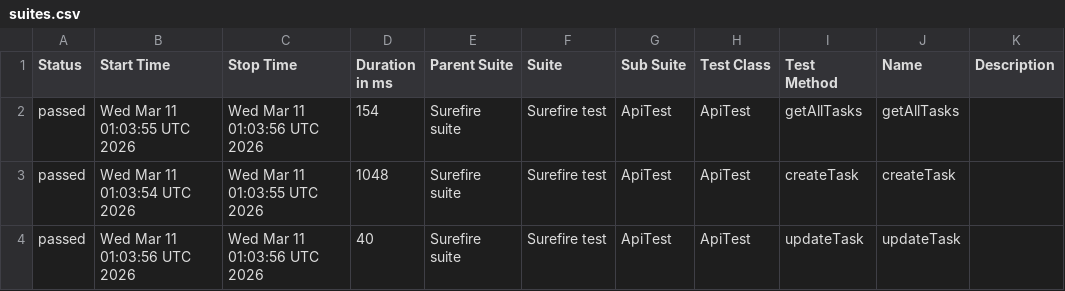
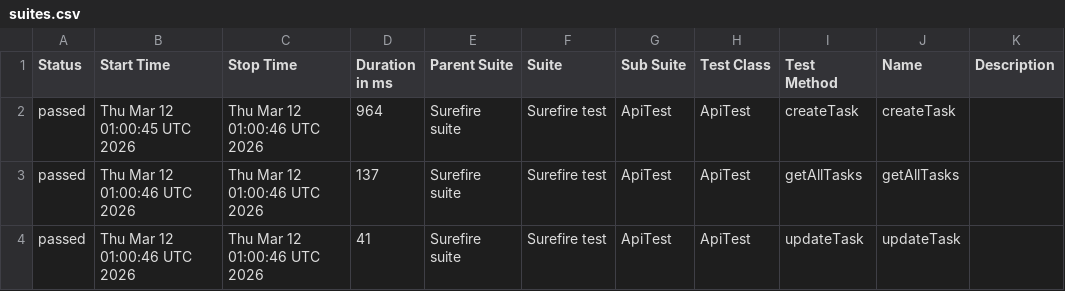
Before and after one commit to MarinaKrasiuk/spf, a CSV file: allure/data/suites.csv, drawn as a sheet.

```diff
--- a/allure/data/suites.csv
+++ b/allure/data/suites.csv
@@ -1,4 +1,4 @@
 "Status","Start Time","Stop Time","Duration in ms","Parent Suite","Suite","Sub Suite","Test Class","Test Method","Name","Description"
-"passed","Wed Mar 11 01:03:55 UTC 2026","Wed Mar 11 01:03:56 UTC 2026","154","Surefire suite","Surefire test","ApiTest","ApiTest","getAllTasks","getAllTasks",""
-"passed","Wed Mar 11 01:03:54 UTC 2026","Wed Mar 11 01:03:55 UTC 2026","1048","Surefire suite","Surefire test","ApiTest","ApiTest","createTask","createTask",""
-"passed","Wed Mar 11 01:03:56 UTC 2026","Wed Mar 11 01:03:56 UTC 2026","40","Surefire suite","Surefire test","ApiTest","ApiTest","updateTask","updateTask",""
+"passed","Thu Mar 12 01:00:45 UTC 2026","Thu Mar 12 01:00:46 UTC 2026","964","Surefire suite","Surefire test","ApiTest","ApiTest","createTask","createTask",""
+"passed","Thu Mar 12 01:00:46 UTC 2026","Thu Mar 12 01:00:46 UTC 2026","137","Surefire suite","Surefire test","ApiTest","ApiTest","getAllTasks","getAllTasks",""
+"passed","Thu Mar 12 01:00:46 UTC 2026","Thu Mar 12 01:00:46 UTC 2026","41","Surefire suite","Surefire test","ApiTest","ApiTest","updateTask","updateTask",""
```
Also changed, not shown: 20 other files.
